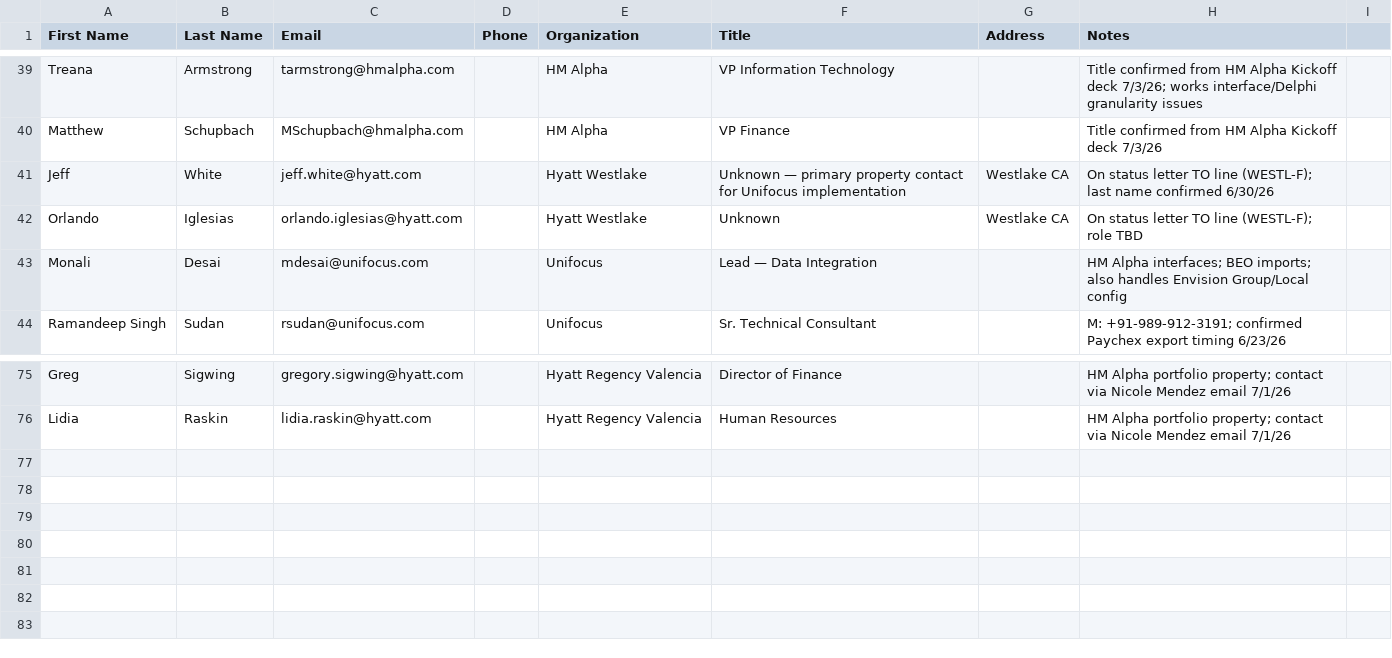
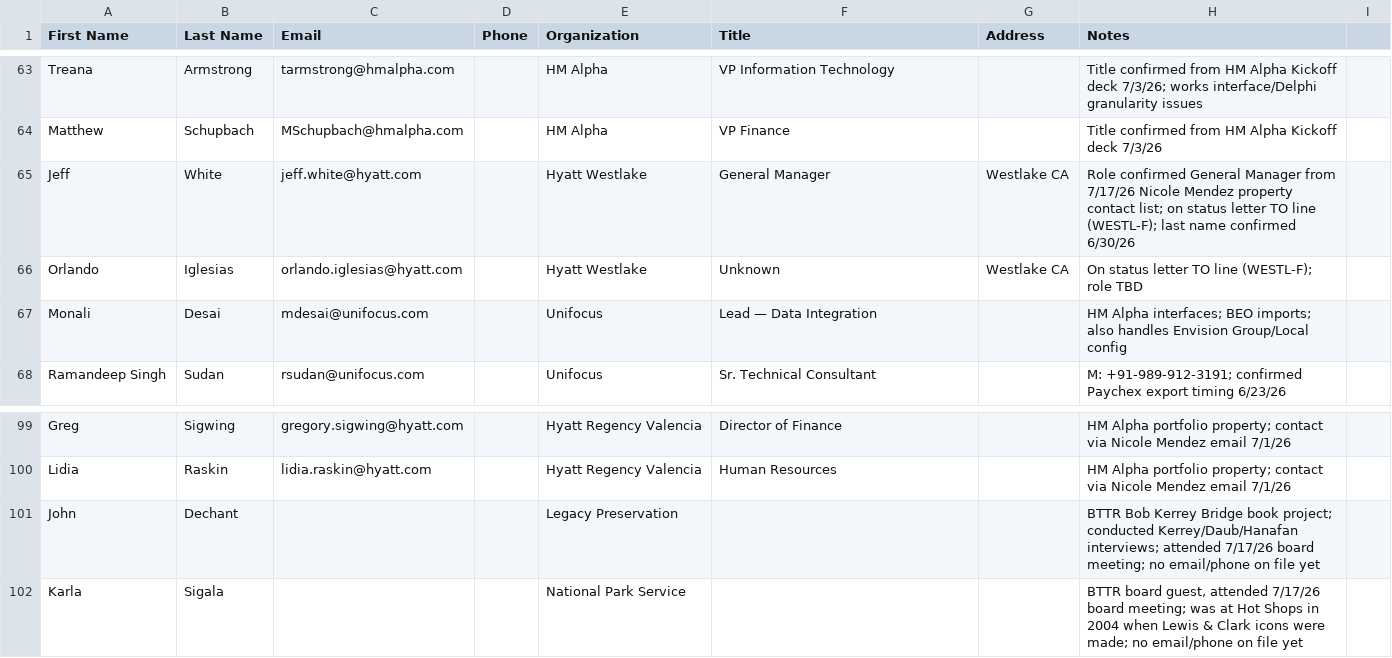
Before and after one commit to GPOP-coder/Group-2, a CSV file: contacts/contacts.csv, drawn as a sheet; only a part is shown, gaps mark what is left out; the diff covers the shown part only.

```diff
--- a/contacts/contacts.csv
+++ b/contacts/contacts.csv
@@ -40,3 +64,3 @@ Treana,Armstrong,tarmstrong@hmalpha.com,,HM Alpha,VP Information Technology,,"Ti
 Matthew,Schupbach,MSchupbach@hmalpha.com,,HM Alpha,VP Finance,,Title confirmed from HM Alpha Kickoff deck 7/3/26
-Jeff,White,jeff.white@hyatt.com,,Hyatt Westlake,Unknown — primary property contact for Unifocus implementation,Westlake CA,On status letter TO line (WESTL-F); last name confirmed 6/30/26
+Jeff,White,jeff.white@hyatt.com,,Hyatt Westlake,General Manager,Westlake CA,"Role confirmed General Manager from 7/17/26 Nicole Mendez property contact list; on status letter TO line (WESTL-F); last name confirmed 6/30/26"
 Orlando,Iglesias,orlando.iglesias@hyatt.com,,Hyatt Westlake,Unknown,Westlake CA,On status letter TO line (WESTL-F); role TBD
@@ -76 +100,3 @@ Greg,Sigwing,gregory.sigwing@hyatt.com,,Hyatt Regency Valencia,Director of Finan
 Lidia,Raskin,lidia.raskin@hyatt.com,,Hyatt Regency Valencia,Human Resources,,HM Alpha portfolio property; contact via Nicole Mendez email 7/1/26
+John,Dechant,,,Legacy Preservation,,,"BTTR Bob Kerrey Bridge book project; conducted Kerrey/Daub/Hanafan interviews; attended 7/17/26 board meeting; no email/phone on file yet"
+Karla,Sigala,,,National Park Service,,,"BTTR board guest, attended 7/17/26 board meeting; was at Hot Shops in 2004 when Lewis & Clark icons were made; no email/phone on file yet"
```
Also changed, not shown: 24 added rows and 1 edited cell elsewhere in this file, 11 other files.
